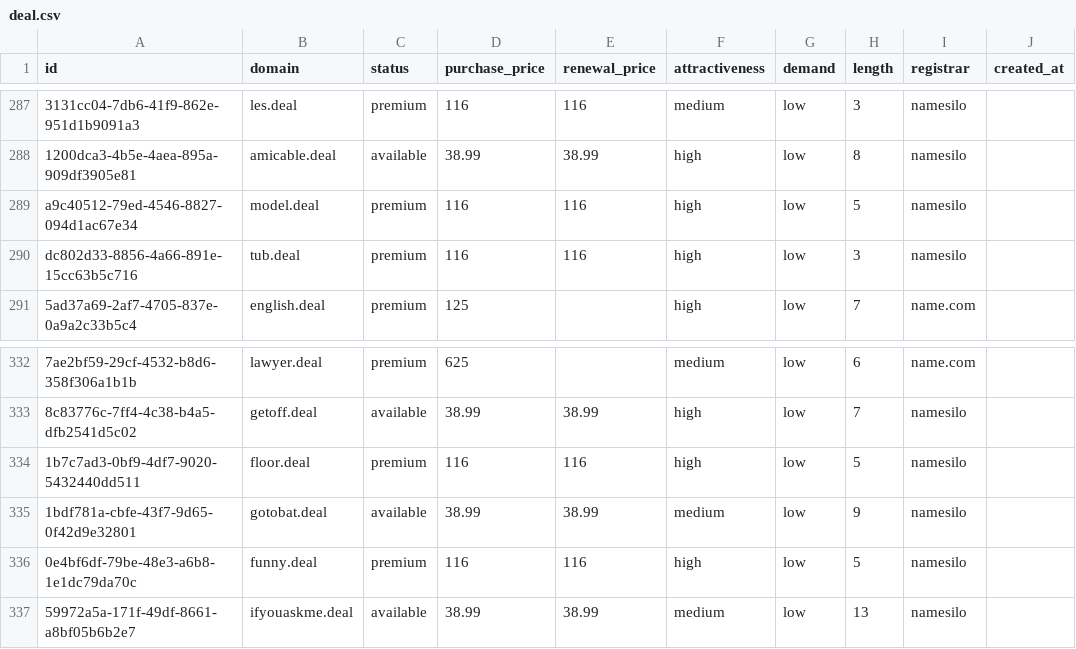
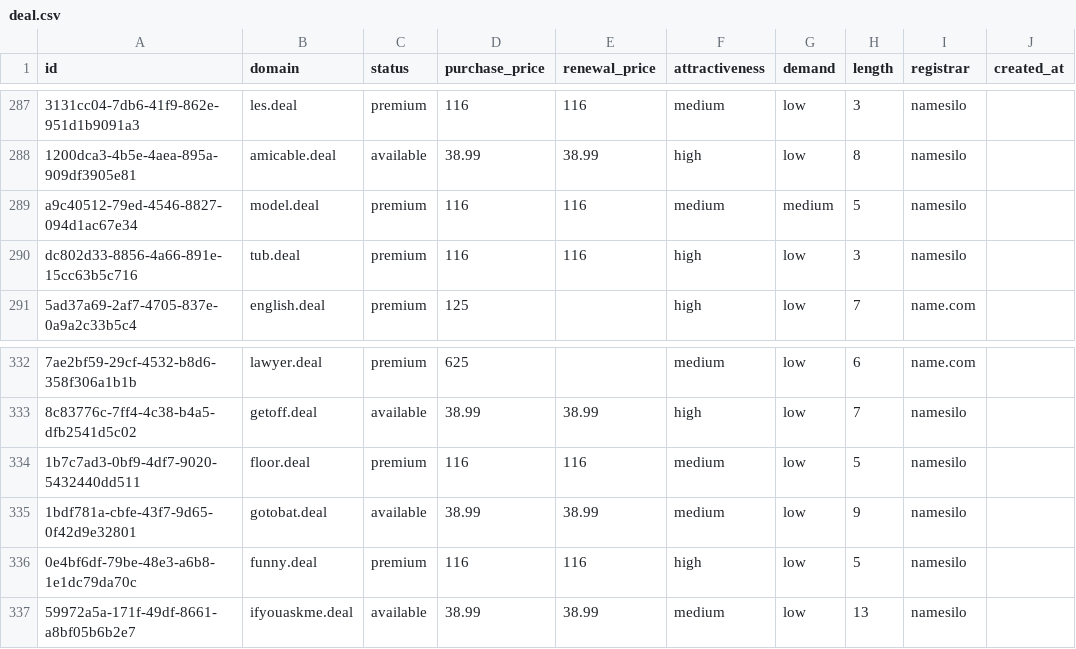
Before and after one commit to UniqueDomains/deal-oneword-domains, a CSV file: deal.csv, drawn as a sheet; only a part is shown, gaps mark what is left out; the diff names each change by its address in the sheet, - before the commit and + after, or states it on an @@ line.

Commit message:
Domains update

```diff
--- a/deal.csv
+++ b/deal.csv
-F289 (attractiveness): high
+F289 (attractiveness): medium
-G289 (demand): low
+G289 (demand): medium
-F334 (attractiveness): high
+F334 (attractiveness): medium
```
Also changed, not shown: 4 other files.
